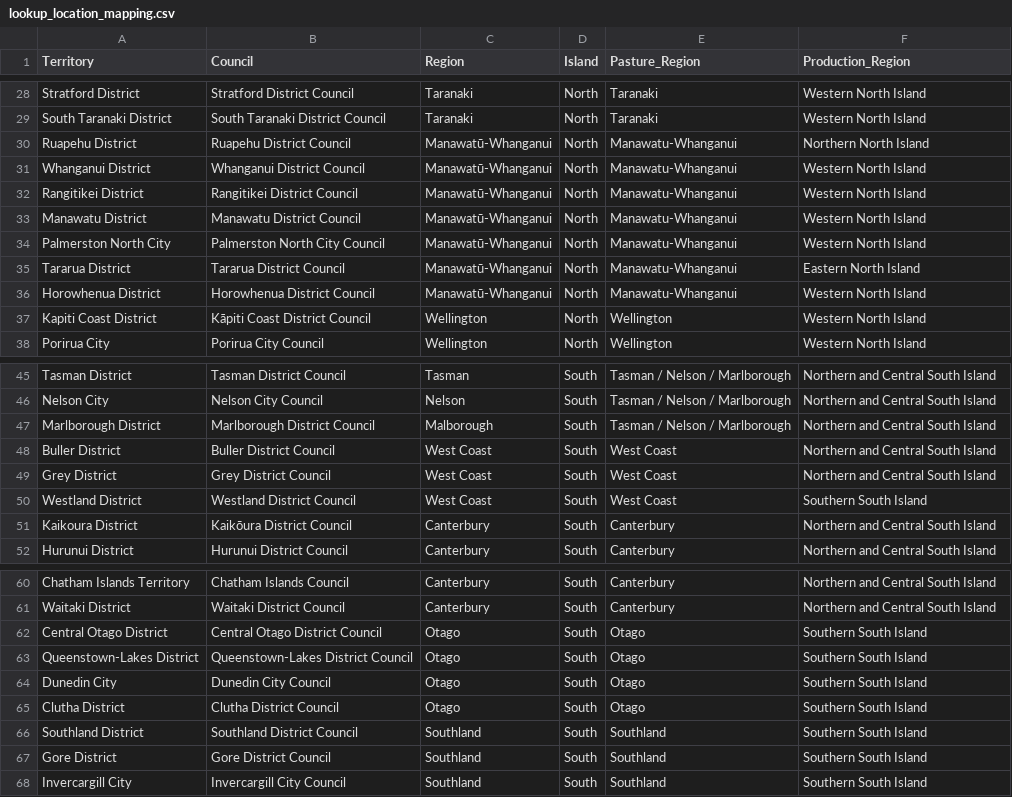
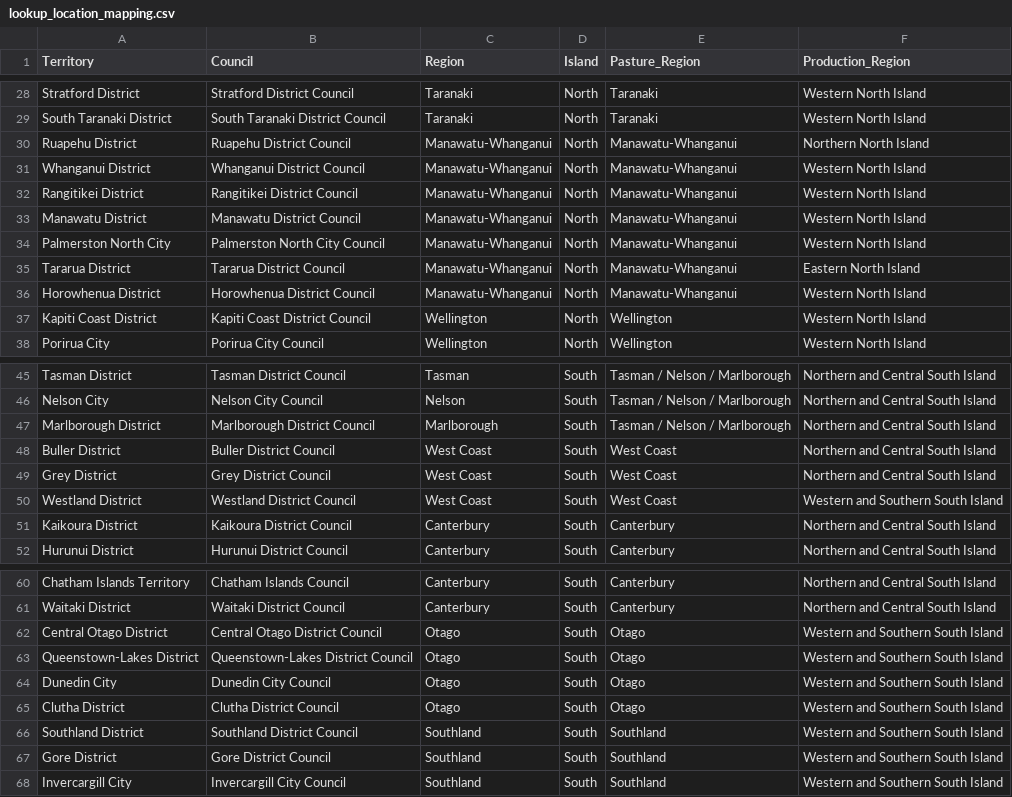
Before and after one commit to Ministry-for-Primary-Industries/FarmEmissionsModel, a CSV file: src/lookups/lookup_location_mapping.csv, drawn as a sheet; only a part is shown, gaps mark what is left out; the diff covers the shown part only.

Commit message:
fix: various corrections in lookup location mapping values (#44)

```diff
--- a/src/lookups/lookup_location_mapping.csv
+++ b/src/lookups/lookup_location_mapping.csv
@@ -29,10 +29,10 @@ Stratford District,Stratford District Council,Taranaki,North,Taranaki,Western No
 South Taranaki District,South Taranaki District Council,Taranaki,North,Taranaki,Western North Island
-Ruapehu District,Ruapehu District Council,Manawatū-Whanganui,North,Manawatu-Whanganui,Northern North Island
-Whanganui District,Whanganui District Council,Manawatū-Whanganui,North,Manawatu-Whanganui,Western North Island
-Rangitikei District,Rangitikei District Council,Manawatū-Whanganui,North,Manawatu-Whanganui,Western North Island
-Manawatu District,Manawatu District Council,Manawatū-Whanganui,North,Manawatu-Whanganui,Western North Island
-Palmerston North City,Palmerston North City Council,Manawatū-Whanganui,North,Manawatu-Whanganui,Western North Island
-Tararua District,Tararua District Council,Manawatū-Whanganui,North,Manawatu-Whanganui,Eastern North Island
-Horowhenua District,Horowhenua District Council,Manawatū-Whanganui,North,Manawatu-Whanganui,Western North Island
-Kapiti Coast District,Kāpiti Coast District Council,Wellington,North,Wellington,Western North Island
+Ruapehu District,Ruapehu District Council,Manawatu-Whanganui,North,Manawatu-Whanganui,Northern North Island
+Whanganui District,Whanganui District Council,Manawatu-Whanganui,North,Manawatu-Whanganui,Western North Island
+Rangitikei District,Rangitikei District Council,Manawatu-Whanganui,North,Manawatu-Whanganui,Western North Island
+Manawatu District,Manawatu District Council,Manawatu-Whanganui,North,Manawatu-Whanganui,Western North Island
+Palmerston North City,Palmerston North City Council,Manawatu-Whanganui,North,Manawatu-Whanganui,Western North Island
+Tararua District,Tararua District Council,Manawatu-Whanganui,North,Manawatu-Whanganui,Eastern North Island
+Horowhenua District,Horowhenua District Council,Manawatu-Whanganui,North,Manawatu-Whanganui,Western North Island
+Kapiti Coast District,Kapiti Coast District Council,Wellington,North,Wellington,Western North Island
 Porirua City,Porirua City Council,Wellington,North,Wellington,Western North Island
@@ -46,7 +46,7 @@ Tasman District,Tasman District Council,Tasman,South,Tasman / Nelson / Marlborou
 Nelson City,Nelson City Council,Nelson,South,Tasman / Nelson / Marlborough,Northern and Central South Island
-Marlborough District,Marlborough District Council,Malborough,South,Tasman / Nelson / Marlborough,Northern and Central South Island
+Marlborough District,Marlborough District Council,Marlborough,South,Tasman / Nelson / Marlborough,Northern and Central South Island
 Buller District,Buller District Council,West Coast,South,West Coast,Northern and Central South Island
 Grey District,Grey District Council,West Coast,South,West Coast,Northern and Central South Island
-Westland District,Westland District Council,West Coast,South,West Coast,Southern South Island
-Kaikoura District,Kaikōura District Council,Canterbury,South,Canterbury,Northern and Central South Island
+Westland District,Westland District Council,West Coast,South,West Coast,Western and Southern South Island
+Kaikoura District,Kaikoura District Council,Canterbury,South,Canterbury,Northern and Central South Island
 Hurunui District,Hurunui District Council,Canterbury,South,Canterbury,Northern and Central South Island
@@ -61,8 +61,8 @@ Chatham Islands Territory,Chatham Islands Council,Canterbury,South,Canterbury,No
 Waitaki District,Waitaki District Council,Canterbury,South,Canterbury,Northern and Central South Island
-Central Otago District,Central Otago District Council,Otago,South,Otago,Southern South Island
-Queenstown-Lakes District,Queenstown-Lakes District Council,Otago,South,Otago,Southern South Island
-Dunedin City,Dunedin City Council,Otago,South,Otago,Southern South Island
-Clutha District,Clutha District Council,Otago,South,Otago,Southern South Island
-Southland District,Southland District Council,Southland,South,Southland,Southern South Island
-Gore District,Gore District Council,Southland,South,Southland,Southern South Island
-Invercargill City,Invercargill City Council,Southland,South,Southland,Southern South Island
+Central Otago District,Central Otago District Council,Otago,South,Otago,Western and Southern South Island
+Queenstown-Lakes District,Queenstown-Lakes District Council,Otago,South,Otago,Western and Southern South Island
+Dunedin City,Dunedin City Council,Otago,South,Otago,Western and Southern South Island
+Clutha District,Clutha District Council,Otago,South,Otago,Western and Southern South Island
+Southland District,Southland District Council,Southland,South,Southland,Western and Southern South Island
+Gore District,Gore District Council,Southland,South,Southland,Western and Southern South Island
+Invercargill City,Invercargill City Council,Southland,South,Southland,Western and Southern South Island
```
Also changed, not shown: 5 edited cells elsewhere in this file.
